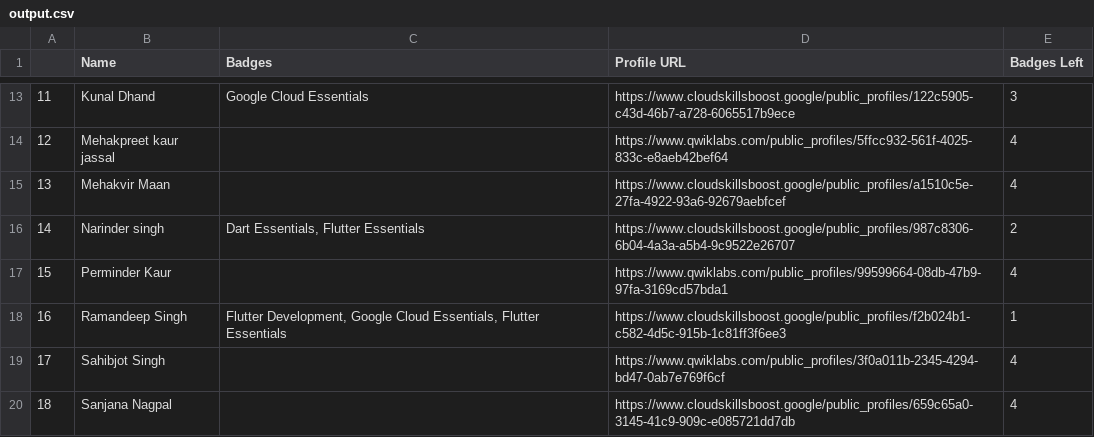
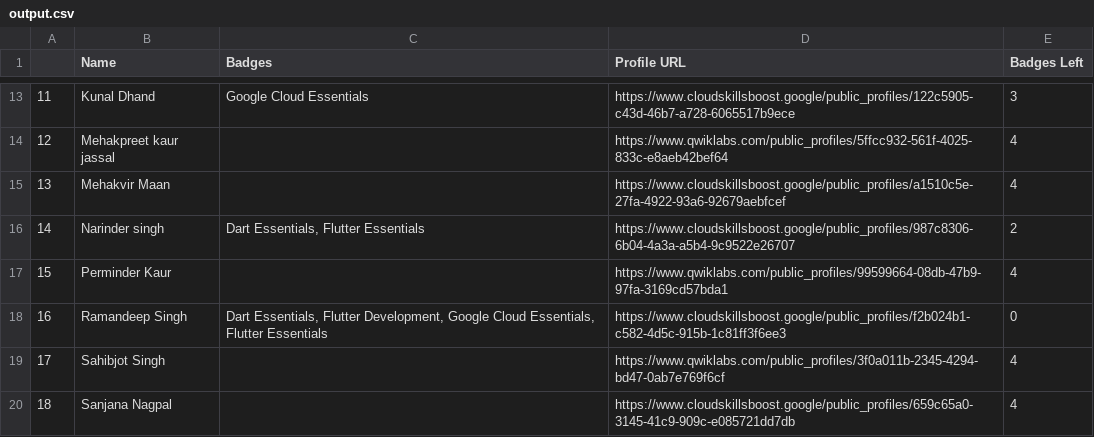
Before and after one commit to HemantSachdeva/google_cloud_profile_scraper, a CSV file: data/output.csv, drawn as a sheet; only a part is shown, gaps mark what is left out.

Commit message:
Update badges

```diff
--- a/data/output.csv
+++ b/data/output.csv
@@ -17,3 +17,3 @@
 15,Perminder Kaur,,https://www.qwiklabs.com/public_profiles/99599664-08db-47b9-97fa-3169cd57bda1,4
-16,Ramandeep Singh,"Flutter Development, Google Cloud Essentials, Flutter Essentials",https://www.cloudskillsboost.google/public_profiles/f2b024b1-c582-4d5c-915b-1c81ff3f6ee3,1
+16,Ramandeep Singh,"Dart Essentials, Flutter Development, Google Cloud Essentials, Flutter Essentials",https://www.cloudskillsboost.google/public_profiles/f2b024b1-c582-4d5c-915b-1c81ff3f6ee3,0
 17,Sahibjot Singh,,https://www.qwiklabs.com/public_profiles/3f0a011b-2345-4294-bd47-0ab7e769f6cf,4
```
Also changed, not shown: 1 other file.
